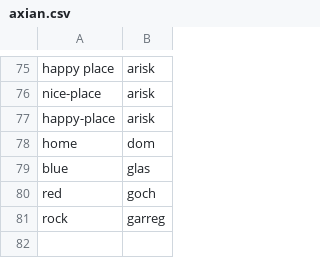
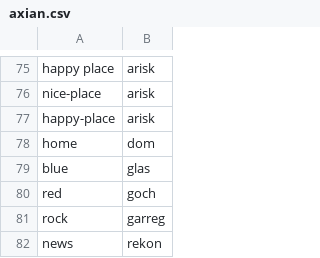
Before and after one commit to AxoWasTaken/ASR-Webpage, a CSV file: -assets/csv/axian.csv, drawn as a sheet; only a part is shown, gaps mark what is left out.

Commit message:
Add new entry 'news,rekon' to axian.csv

```diff
--- a/-assets/csv/axian.csv
+++ b/-assets/csv/axian.csv
@@ -81 +81,2 @@ red,goch
 rock,garreg
+news,rekon
```
